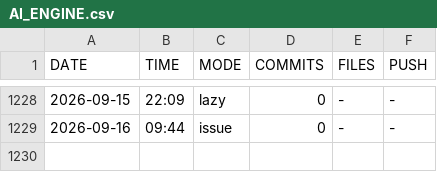
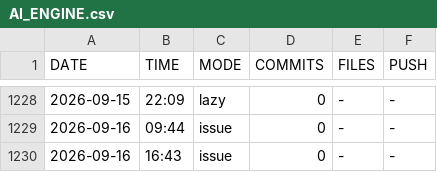
Before and after one commit to DragAditya/GithubAutomation, a CSV file: AI_ENGINE.csv, drawn as a sheet; only a part is shown, gaps mark what is left out.

Commit message:
AI engine update

```diff
--- a/AI_ENGINE.csv
+++ b/AI_ENGINE.csv
@@ -1229 +1229,2 @@ DATE,TIME,MODE,COMMITS,FILES,PUSH
 2026-09-16,09:44,issue,0,-,-
+2026-09-16,16:43,issue,0,-,-
```
Also changed, not shown: 1 other file.
